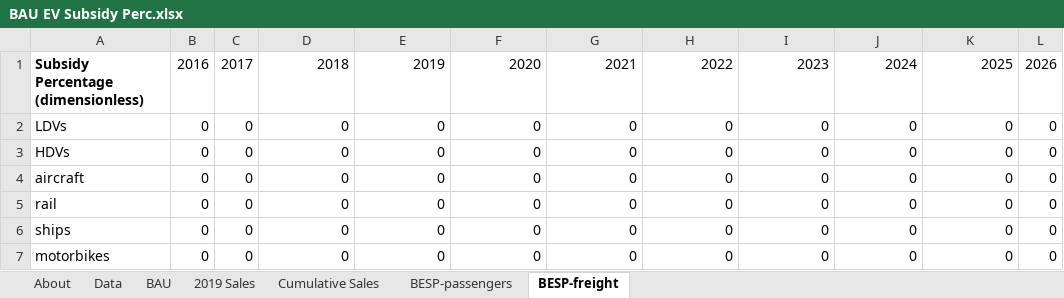
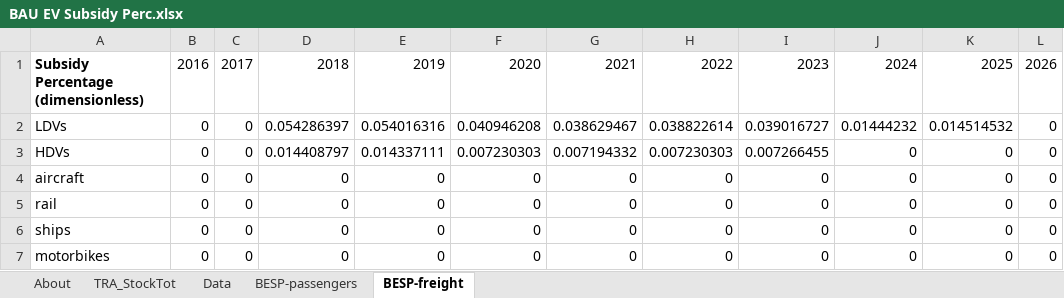
Before and after one commit to EnergyInnovation/eps-eu, an Excel workbook: InputData/trans/BESP/BAU EV Subsidy Perc.xlsx, sheet BESP-freight, drawn as a sheet; only a part is shown; values as stored, in another font and other column widths than the file's, no borders; the diff names each change by its address in the sheet, - before the commit and + after, or states it on an @@ line.

Commit message:
Integrate EU BESP

```diff
--- a/InputData/trans/BESP/BAU EV Subsidy Perc.xlsx (sheet BESP-freight)
+++ b/InputData/trans/BESP/BAU EV Subsidy Perc.xlsx (sheet BESP-freight)
-sheet tab: BAU
-sheet tab: 2019 Sales
-sheet tab: Cumulative Sales
+sheet tab: TRA_StockTot
-D2: 0
+D2: 0.054286397
-E2: 0
+E2: 0.054016316
-F2: 0
+F2: 0.040946208
-G2: 0
+G2: 0.038629467
-H2: 0
+H2: 0.038822614
-I2: 0
+I2: 0.039016727
-J2: 0
+J2: 0.01444232
-K2: 0
+K2: 0.014514532
-D3: 0
+D3: 0.014408797
-E3: 0
+E3: 0.014337111
-F3: 0
+F3: 0.007230303
-G3: 0
+G3: 0.007194332
-H3: 0
+H3: 0.007230303
-I3: 0
+I3: 0.007266455
```
Also changed, not shown: sheet Data, sheet BESP-passengers, sheet About, formulas that keep their value, 2 other files.
